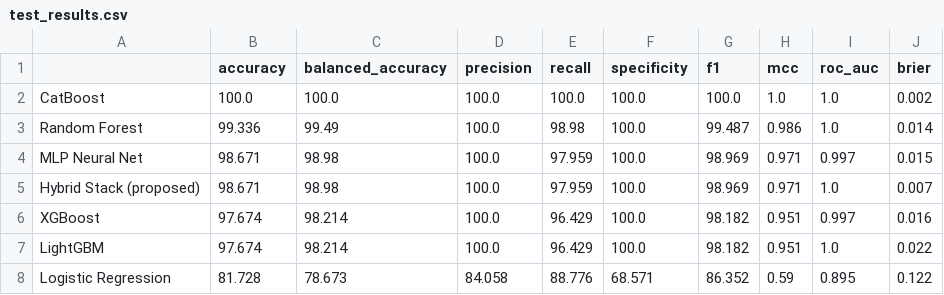
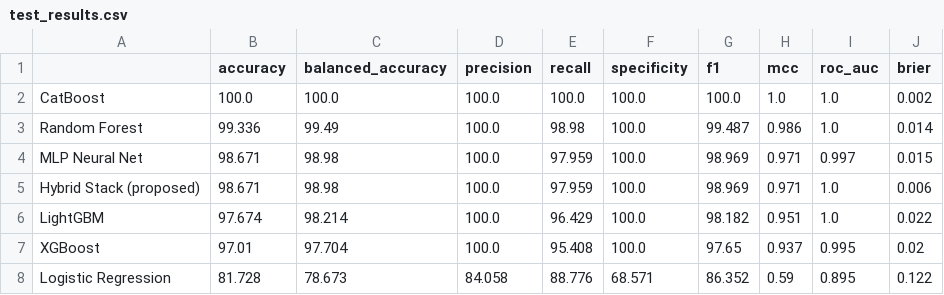
Before and after one commit to abdurrahmanse/research-projects, a CSV file: 01-postpartum-anxiety-xai-hybrid/results/test_results.csv, drawn as a sheet.

```diff
--- a/01-postpartum-anxiety-xai-hybrid/results/test_results.csv
+++ b/01-postpartum-anxiety-xai-hybrid/results/test_results.csv
@@ -4,5 +4,5 @@ Random Forest,99.336,99.49,100.0,98.98,100.0,99.487,0.986,1.0,0.014
 MLP Neural Net,98.671,98.98,100.0,97.959,100.0,98.969,0.971,0.997,0.015
-Hybrid Stack (proposed),98.671,98.98,100.0,97.959,100.0,98.969,0.971,1.0,0.007
-XGBoost,97.674,98.214,100.0,96.429,100.0,98.182,0.951,0.997,0.016
+Hybrid Stack (proposed),98.671,98.98,100.0,97.959,100.0,98.969,0.971,1.0,0.006
 LightGBM,97.674,98.214,100.0,96.429,100.0,98.182,0.951,1.0,0.022
+XGBoost,97.01,97.704,100.0,95.408,100.0,97.65,0.937,0.995,0.02
 Logistic Regression,81.728,78.673,84.058,88.776,68.571,86.352,0.59,0.895,0.122
```
Also changed, not shown: 01-postpartum-anxiety-xai-hybrid/results/cv_results.csv, 01-postpartum-anxiety-xai-hybrid/results/final_summary.csv, 39 other files.
